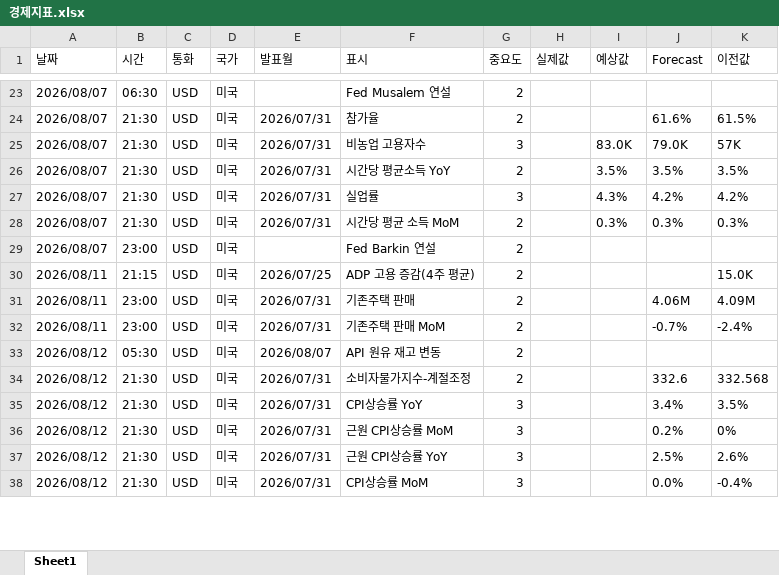
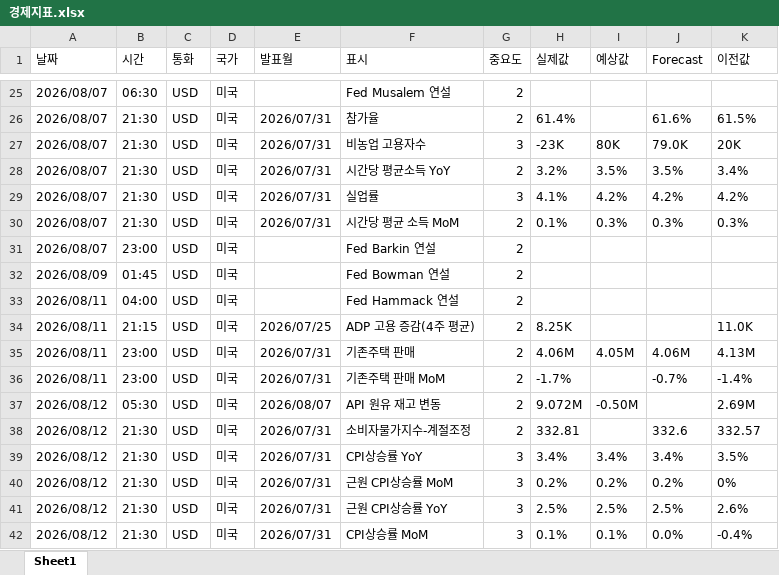
Before and after one commit to jaein-project/futures-tracker-cloud, an Excel workbook: incoming/경제지표.xlsx, sheet Sheet1, drawn as a sheet; only a part is shown, gaps mark what is left out; values as stored, in another font and other column widths than the file's, no borders; addresses are those after the commit; the diff covers the shown part only; the diff names each change by its address in the sheet, - before the commit and + after, or states it on an @@ line.

```diff
--- a/incoming/경제지표.xlsx (sheet Sheet1)
+++ b/incoming/경제지표.xlsx (sheet Sheet1)
-H26 (실제값): (empty)
+H26 (실제값): 61.4%
-H27 (실제값): (empty)
+H27 (실제값): -23K
-I27 (예상값): 83.0K
+I27 (예상값): 80K
-K27 (이전값): 57K
+K27 (이전값): 20K
-H28 (실제값): (empty)
+H28 (실제값): 3.2%
-K28 (이전값): 3.5%
+K28 (이전값): 3.4%
-H29 (실제값): (empty)
+H29 (실제값): 4.1%
-I29 (예상값): 4.3%
+I29 (예상값): 4.2%
-H30 (실제값): (empty)
+H30 (실제값): 0.1%
+row 32: 2026/08/09 | 01:45 | USD | 미국 |  | Fed Bowman 연설 | 2
+row 33: 2026/08/11 | 04:00 | USD | 미국 |  | Fed Hammack 연설 | 2
-H34 (실제값): (empty)
+H34 (실제값): 8.25K
-K34 (이전값): 15.0K
+K34 (이전값): 11.0K
-H35 (실제값): (empty)
+H35 (실제값): 4.06M
-I35 (예상값): (empty)
+I35 (예상값): 4.05M
-K35 (이전값): 4.09M
+K35 (이전값): 4.13M
-H36 (실제값): (empty)
+H36 (실제값): -1.7%
-K36 (이전값): -2.4%
+K36 (이전값): -1.4%
-H37 (실제값): (empty)
+H37 (실제값): 9.072M
-I37 (예상값): (empty)
+I37 (예상값): -0.50M
-K37 (이전값): (empty)
+K37 (이전값): 2.69M
-H38 (실제값): (empty)
+H38 (실제값): 332.81
-K38 (이전값): 332.568
+K38 (이전값): 332.57
-H39 (실제값): (empty)
+H39 (실제값): 3.4%
-I39 (예상값): (empty)
+I39 (예상값): 3.4%
-H40 (실제값): (empty)
+H40 (실제값): 0.2%
-I40 (예상값): (empty)
+I40 (예상값): 0.2%
-H41 (실제값): (empty)
+H41 (실제값): 2.5%
-I41 (예상값): (empty)
+I41 (예상값): 2.5%
-H42 (실제값): (empty)
+H42 (실제값): 0.1%
-I42 (예상값): (empty)
+I42 (예상값): 0.1%
```
Also changed, not shown: 12 added rows and 159 edited cells elsewhere in this sheet.
